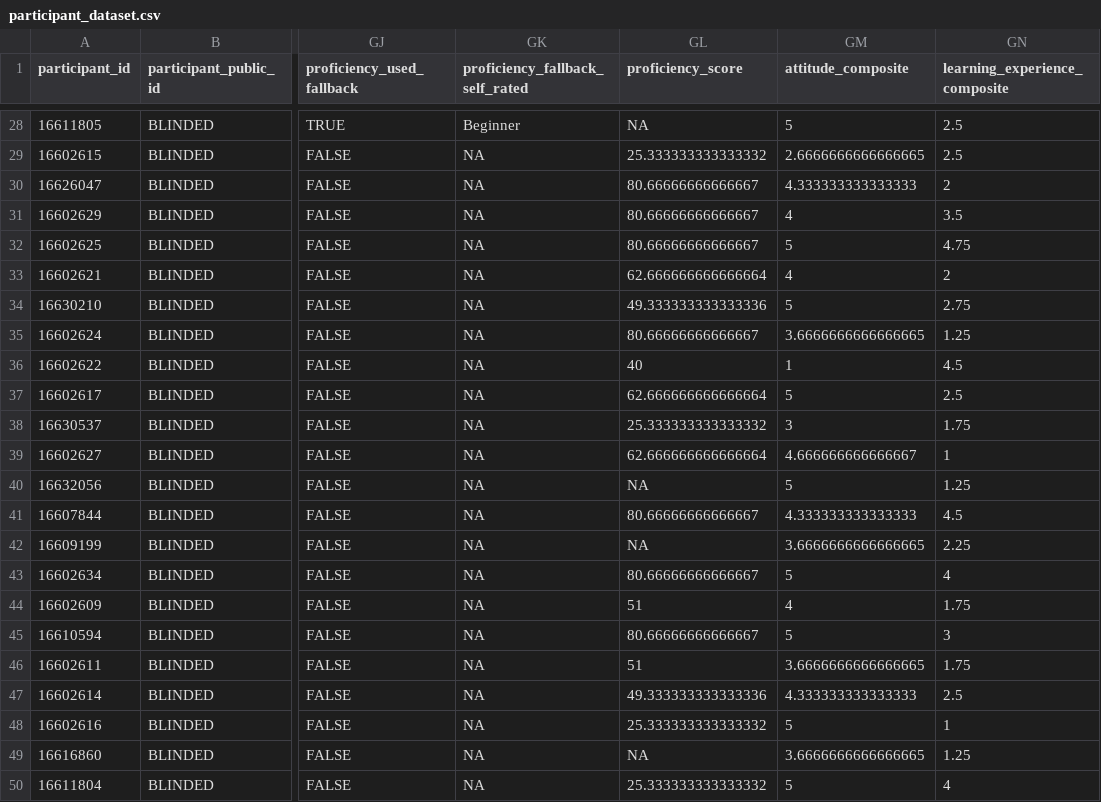
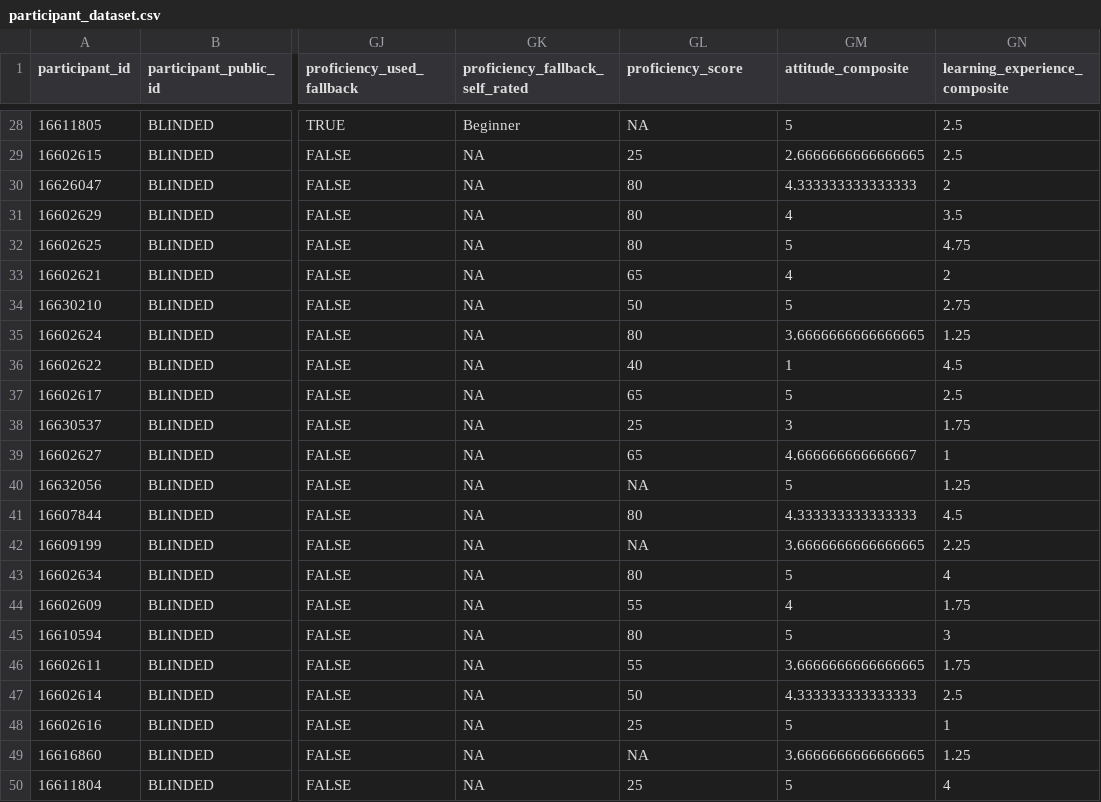
Before and after one commit to fearghusoman/irish-language-attrition, a CSV file: results/22092026/derived/participant_dataset.csv, drawn as a sheet; only a part is shown, gaps mark what is left out; the diff covers the shown part only; the diff names each change by its address in the sheet, - before the commit and + after, or states it on an @@ line.

```diff
--- a/results/22092026/derived/participant_dataset.csv
+++ b/results/22092026/derived/participant_dataset.csv
-GL29 (proficiency_score): 25.333333333333332
+GL29 (proficiency_score): 25
-GL30:GL32 (proficiency_score): 80.66666666666667
+GL30:GL32 (proficiency_score): 80
-GL33 (proficiency_score): 62.666666666666664
+GL33 (proficiency_score): 65
-GL34 (proficiency_score): 49.333333333333336
+GL34 (proficiency_score): 50
-GL35 (proficiency_score): 80.66666666666667
+GL35 (proficiency_score): 80
-GL37 (proficiency_score): 62.666666666666664
+GL37 (proficiency_score): 65
-GL38 (proficiency_score): 25.333333333333332
+GL38 (proficiency_score): 25
-GL39 (proficiency_score): 62.666666666666664
+GL39 (proficiency_score): 65
-GL41 (proficiency_score): 80.66666666666667
+GL41 (proficiency_score): 80
-GL43 (proficiency_score): 80.66666666666667
+GL43 (proficiency_score): 80
-GL44 (proficiency_score): 51
+GL44 (proficiency_score): 55
-GL45 (proficiency_score): 80.66666666666667
+GL45 (proficiency_score): 80
-GL46 (proficiency_score): 51
+GL46 (proficiency_score): 55
-GL47 (proficiency_score): 49.333333333333336
+GL47 (proficiency_score): 50
-GL48 (proficiency_score): 25.333333333333332
+GL48 (proficiency_score): 25
-GL50 (proficiency_score): 25.333333333333332
+GL50 (proficiency_score): 25
```
Also changed, not shown: 23 edited cells elsewhere in this file, 6 other files.
